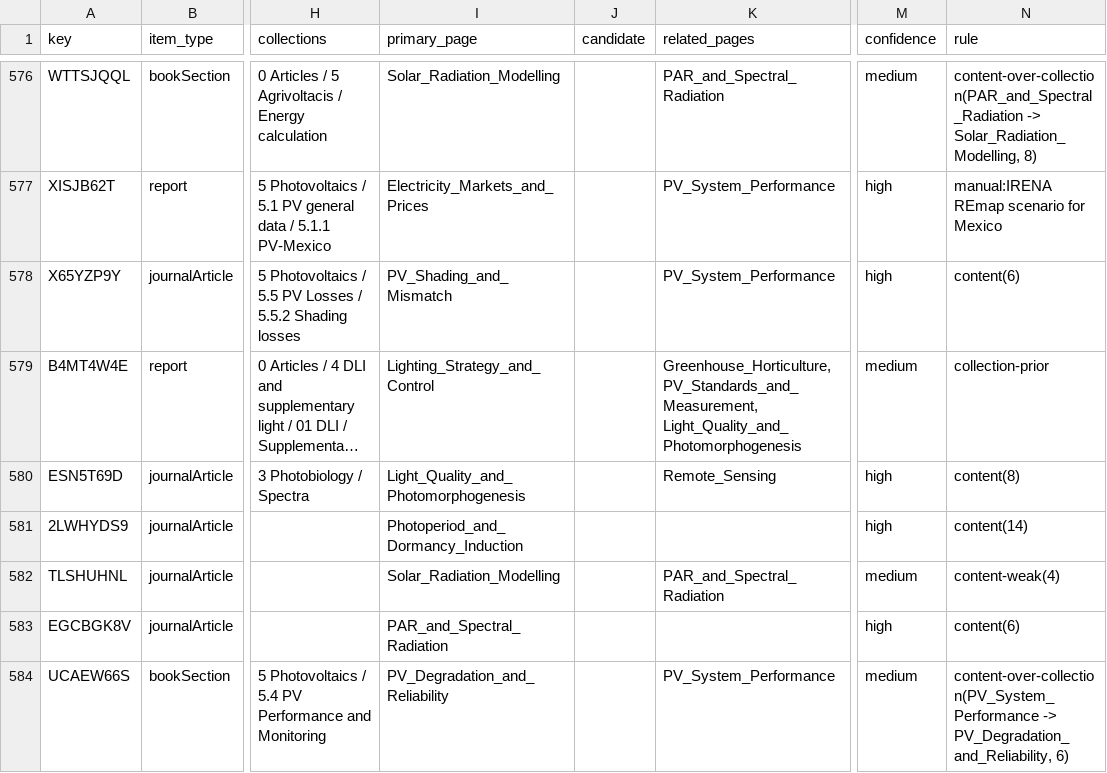
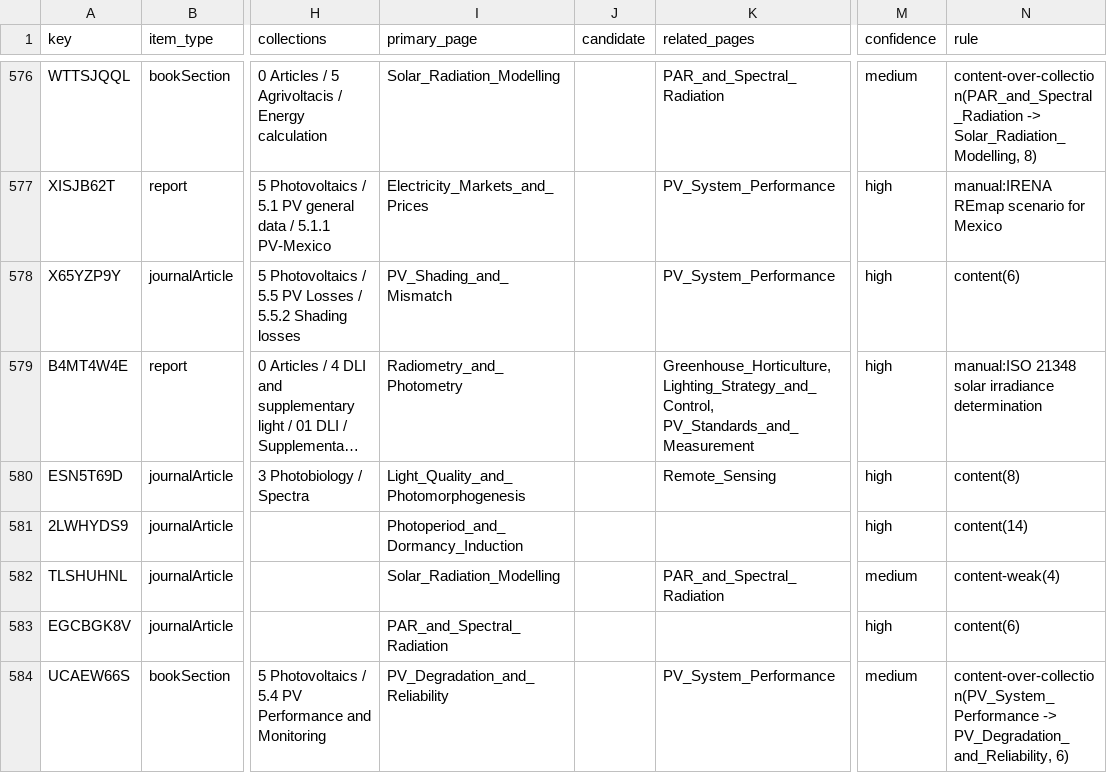
Before and after one commit to hvmarco/personal_knowledge_base, a CSV file: processed/Zotero_library_map.csv, drawn as a sheet; only a part is shown, gaps mark what is left out; long unchanged cells end in …; the diff covers the shown part only; the diff names each change by its address in the sheet, - before the commit and + after, or states it on an @@ line.

```diff
--- a/processed/Zotero_library_map.csv
+++ b/processed/Zotero_library_map.csv
-I579 (primary_page): Lighting_Strategy_and_Control
+I579 (primary_page): Radiometry_and_Photometry
-K579 (related_pages): Greenhouse_Horticulture, PV_Standards_and_Measurement, Light_Quality_and_Photomorphogenesis
+K579 (related_pages): Greenhouse_Horticulture, Lighting_Strategy_and_Control, PV_Standards_and_Measurement
-M579 (confidence): medium
+M579 (confidence): high
-N579 (rule): collection-prior
+N579 (rule): manual:ISO 21348 solar irradiance determination
```
Also changed, not shown: 55 edited cells elsewhere in this file, 11 other files.
